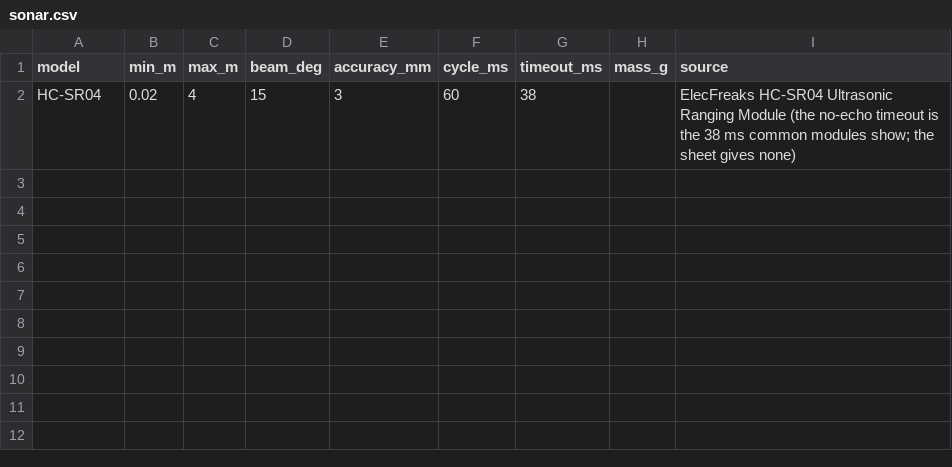
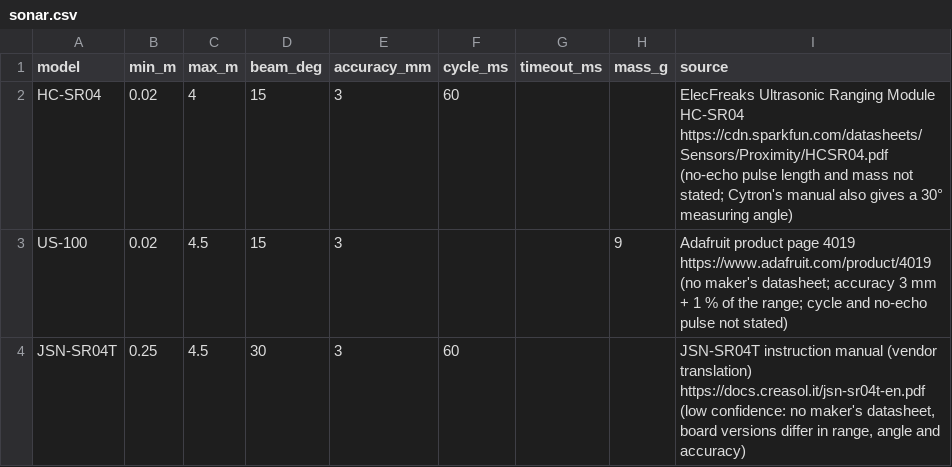
Before and after one commit to Kinetica-Labs/kinetica-editor, a CSV file: catalog/sensors/sonar.csv, drawn as a sheet.

```diff
--- a/catalog/sensors/sonar.csv
+++ b/catalog/sensors/sonar.csv
@@ -1,2 +1,4 @@
 model,min_m,max_m,beam_deg,accuracy_mm,cycle_ms,timeout_ms,mass_g,source
-HC-SR04,0.02,4,15,3,60,38,,"ElecFreaks HC-SR04 Ultrasonic Ranging Module (the no-echo timeout is the 38 ms common modules show; the sheet gives none)"
+HC-SR04,0.02,4,15,3,60,,,"ElecFreaks Ultrasonic Ranging Module HC-SR04 https://cdn.sparkfun.com/datasheets/Sensors/Proximity/HCSR04.pdf (no-echo pulse length and mass not stated; Cytron's manual also gives a 30° measuring angle)"
+US-100,0.02,4.5,15,3,,,9,"Adafruit product page 4019 https://www.adafruit.com/product/4019 (no maker's datasheet; accuracy 3 mm + 1 % of the range; cycle and no-echo pulse not stated)"
+JSN-SR04T,0.25,4.5,30,3,60,,,"JSN-SR04T instruction manual (vendor translation) https://docs.creasol.it/jsn-sr04t-en.pdf (low confidence: no maker's datasheet, board versions differ in range, angle and accuracy)"
```
Also changed, not shown: catalog/sensors/imu.csv, catalog/sensors/wrench.csv.
